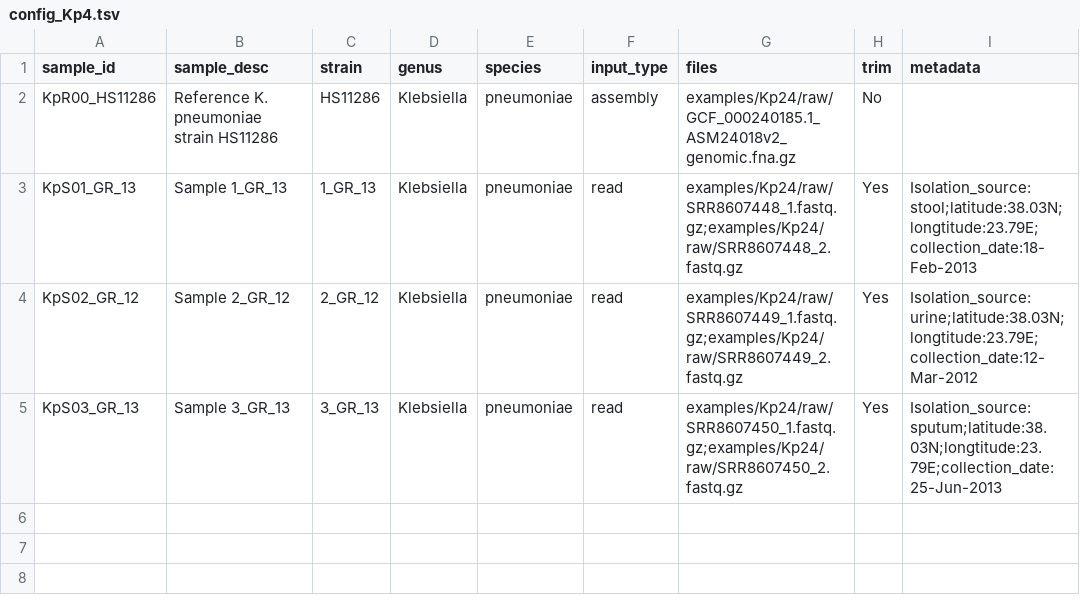
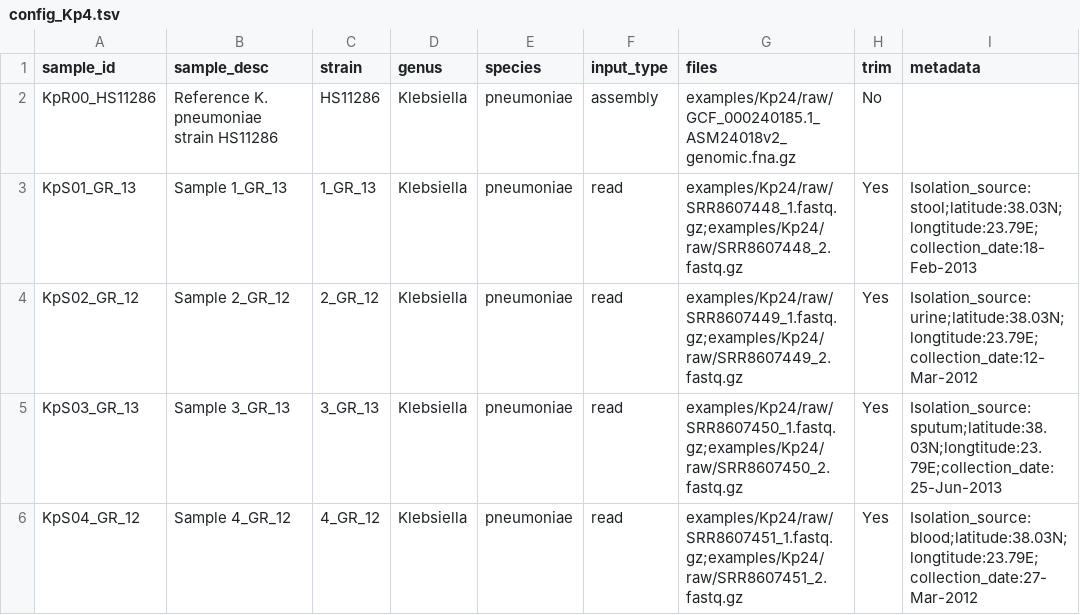
Before and after one commit to amromics/panta, a TSV file: examples/Kp24/config_Kp4.tsv, drawn as a sheet.

```diff
--- a/examples/Kp24/config_Kp4.tsv
+++ b/examples/Kp24/config_Kp4.tsv
@@ -5 +5,2 @@ KpS02_GR_12	Sample 2_GR_12	2_GR_12	Klebsiella	pneumoniae	read	examples/Kp24/raw/
 KpS03_GR_13	Sample 3_GR_13	3_GR_13	Klebsiella	pneumoniae	read	examples/Kp24/raw/SRR8607450_1.fastq.gz;examples/Kp24/raw/SRR8607450_2.fastq.gz	Yes	Isolation_source:sputum;latitude:38.03N;longtitude:23.79E;collection_date:25-Jun-2013
+KpS04_GR_12	Sample 4_GR_12	4_GR_12	Klebsiella	pneumoniae	read	examples/Kp24/raw/SRR8607451_1.fastq.gz;examples/Kp24/raw/SRR8607451_2.fastq.gz	Yes	Isolation_source:blood;latitude:38.03N;longtitude:23.79E;collection_date:27-Mar-2012
```
Also changed, not shown: 1 other file.
